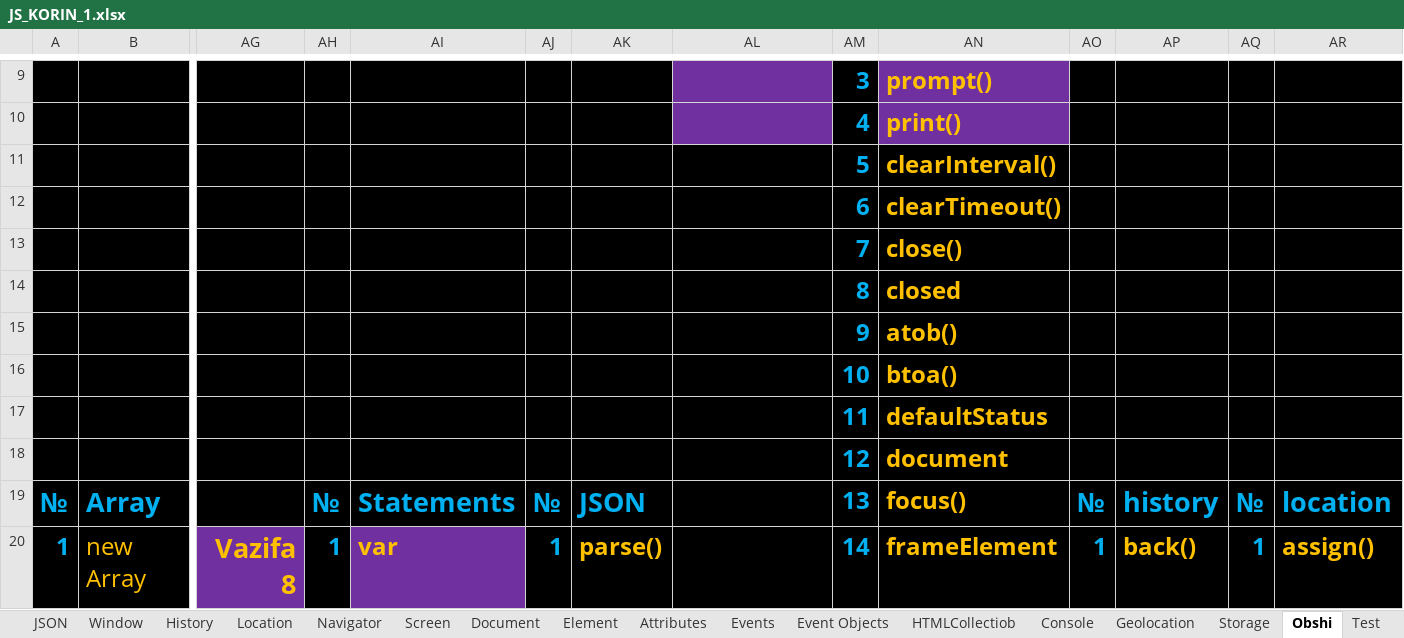
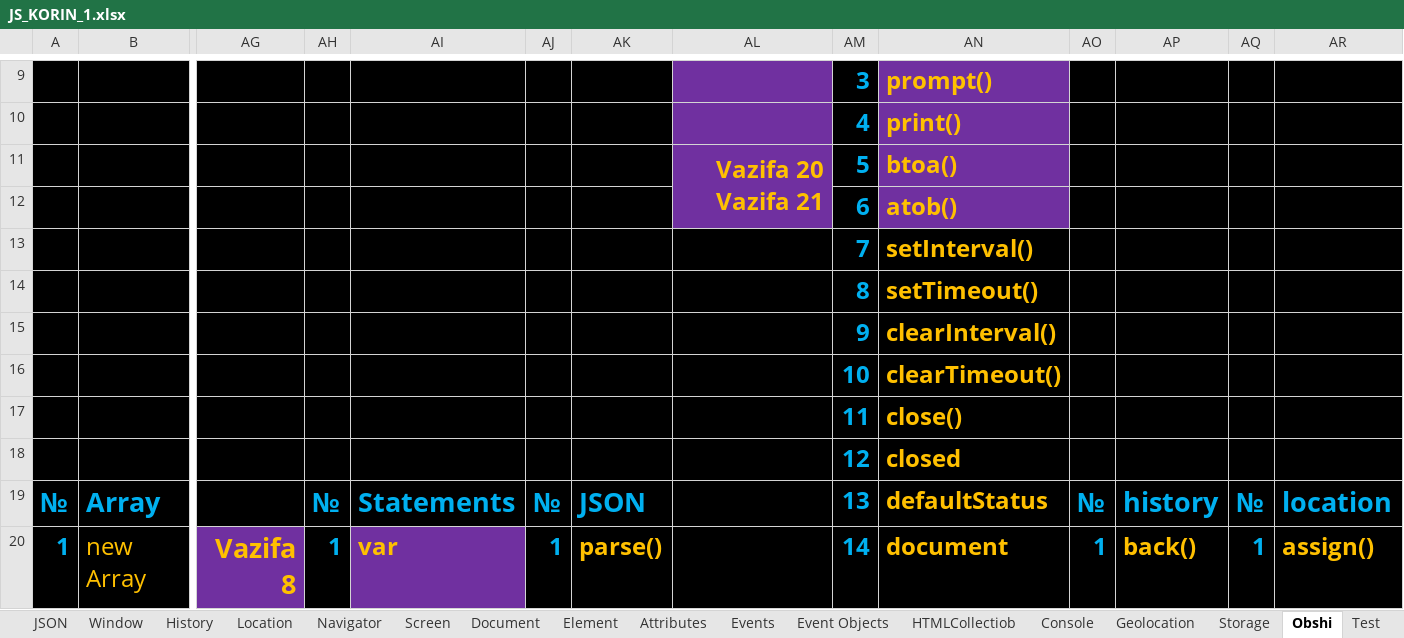
Before and after one commit to IslamDevFull/Evol, an Excel workbook: 3-JavaScript/Mashq/JS_KORIN_1.xlsx, sheet Obshi, drawn as a sheet; only a part is shown, gaps mark what is left out; values as stored, in another font and other column widths than the file's, no borders; charts and pictures not drawn; removed rows and columns are numbered as before the commit, all else as after; rows hold the shown columns only; the diff covers the shown part only; the diff names each change by its address in the sheet, - before the commit and + after, or states it on an @@ line.

```diff
--- a/3-JavaScript/Mashq/JS_KORIN_1.xlsx (sheet Obshi)
+++ b/3-JavaScript/Mashq/JS_KORIN_1.xlsx (sheet Obshi)
-row 11:  |  |  |  |  |  |  |  | 5 | clearInterval()
+row 11:  |  |  |  |  |  |  | Vazifa 20 Vazifa 21 | 5 | btoa()
-AL12 fill: #000000
+AL12 fill: #7030A0
-AN12: clearTimeout()
+AN12: atob()
-AN12 fill: #000000
+AN12 fill: #7030A0
-AN13: close()
+AN13: setInterval()
-AN14: closed
+AN14: setTimeout()
-AN15: atob()
+AN15: clearInterval()
-AN16: btoa()
+AN16: clearTimeout()
-AN17: defaultStatus
+AN17: close()
-AN18: document
+AN18: closed
-AN19: focus()
+AN19: defaultStatus
-AN20: frameElement
+AN20: document
```
Also changed, not shown: 50 edited cells, cell formats and merged cells elsewhere in this sheet, charts or pictures, 31 other files.
